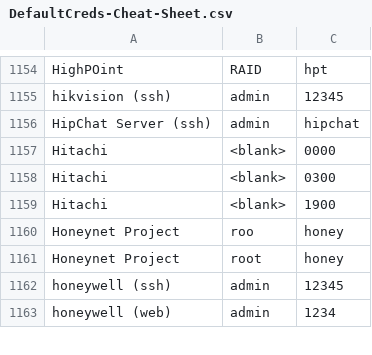
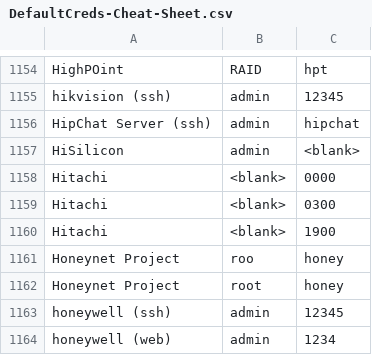
Before and after one commit to ihebski/DefaultCreds-cheat-sheet, a CSV file: DefaultCreds-Cheat-Sheet.csv, drawn as a sheet; only a part is shown, gaps mark what is left out; the diff names each change by its address in the sheet, - before the commit and + after, or states it on an @@ line.

Commit message:
Added HiSilicon

```diff
--- a/DefaultCreds-Cheat-Sheet.csv
+++ b/DefaultCreds-Cheat-Sheet.csv
+row 1157: HiSilicon | admin | <blank>
```
